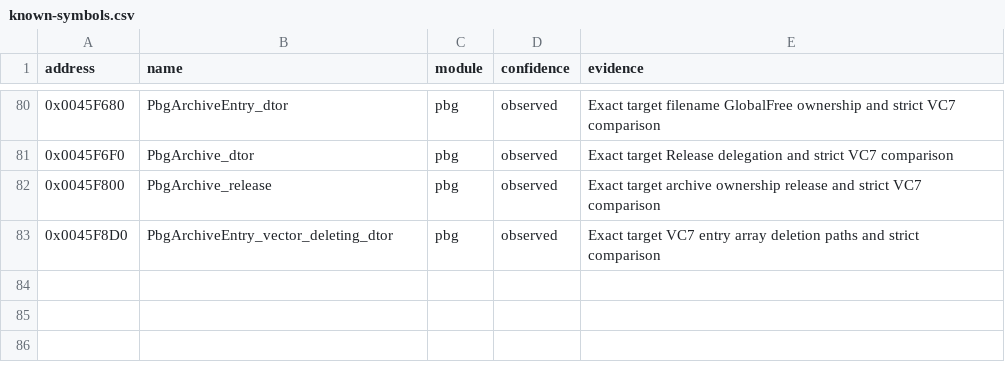
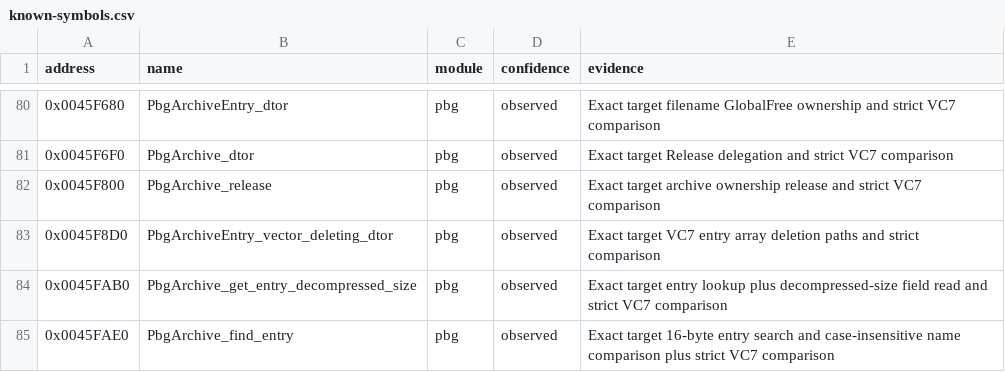
Before and after one commit to N0zoM1z0/th07, a CSV file: config/known-symbols.csv, drawn as a sheet; only a part is shown, gaps mark what is left out; the diff names each change by its address in the sheet, - before the commit and + after, or states it on an @@ line.

```diff
--- a/config/known-symbols.csv
+++ b/config/known-symbols.csv
+row 84: 0x0045FAB0 | PbgArchive_get_entry_decompressed_size | pbg | observed | Exact target entry lookup plus decompressed-size field read and strict VC7 comparison
+row 85: 0x0045FAE0 | PbgArchive_find_entry | pbg | observed | Exact target 16-byte entry search and case-insensitive name comparison plus strict VC7 comparison
```
Also changed, not shown: config/functions.csv, 5 other files.
